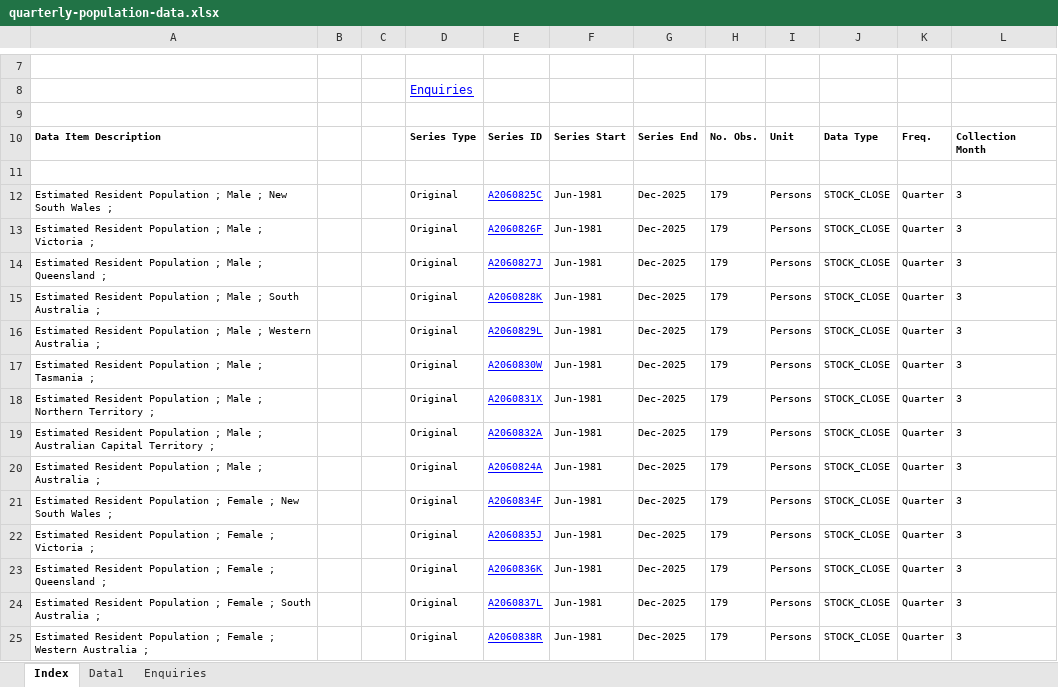
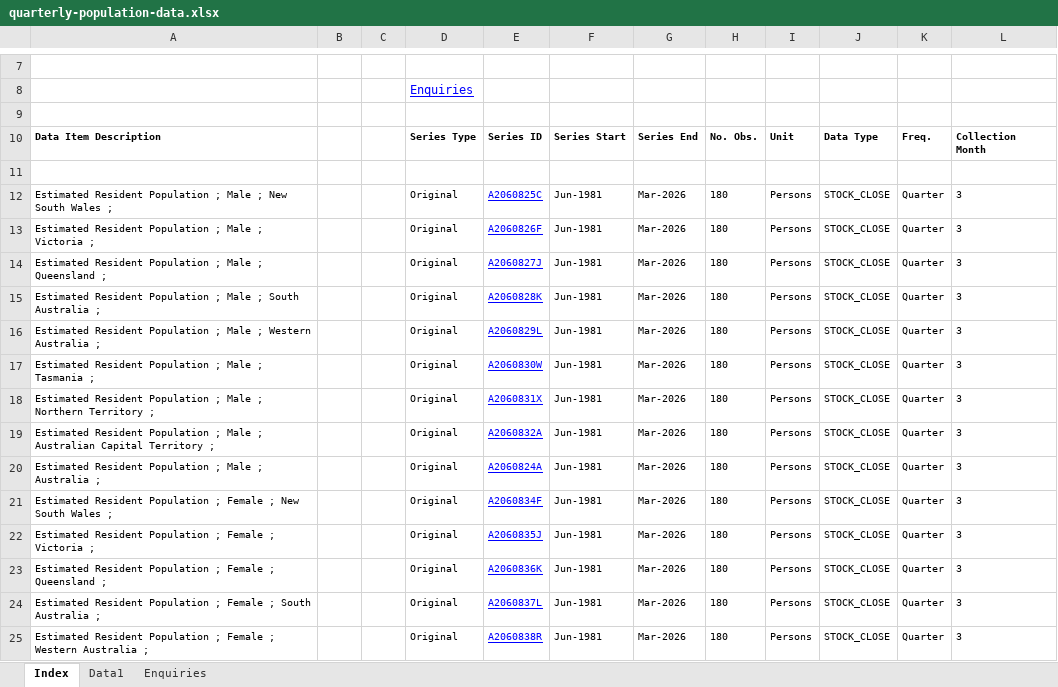
Before and after one commit to GLaDOSupercarry/DATA7001-Gr1-Project-26s2, an Excel workbook: quarterly-population-data.xlsx, sheet Index, drawn as a sheet; only a part is shown, gaps mark what is left out; values as stored, in another font and other column widths than the file's, no borders; charts and pictures not drawn; the diff covers the shown part only; the diff names each change by its address in the sheet, - before the commit and + after, or states it on an @@ line.

```diff
--- a/quarterly-population-data.xlsx (sheet Index)
+++ b/quarterly-population-data.xlsx (sheet Index)
-G12:G25: Dec-2025
+G12:G25: Mar-2026
-H12:H25: 179
+H12:H25: 180
```
Also changed, not shown: 26 edited cells elsewhere in this sheet, sheet Data1, 7 other files.
